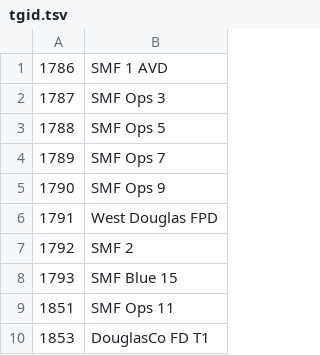
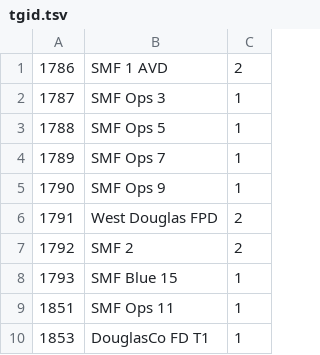
Before and after one commit to jskarp5953/scanner_apps_mobile, a TSV file: scanner/southmetro_fire/tgid.tsv, drawn as a sheet; only a part is shown; the diff names each change by its address in the sheet, - before the commit and + after, or states it on an @@ line.

Commit message:
added priority for southmetro

```diff
--- a/scanner/southmetro_fire/tgid.tsv
+++ b/scanner/southmetro_fire/tgid.tsv
+column C, rows 1-10: 2 | 1 | 1 | 1 | 1 | 2 | 2 | 1 | 1 | 1
```
